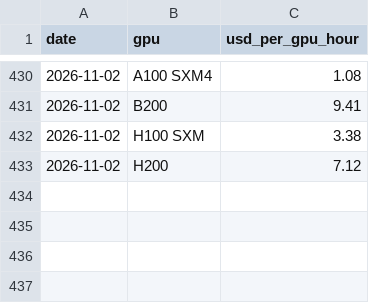
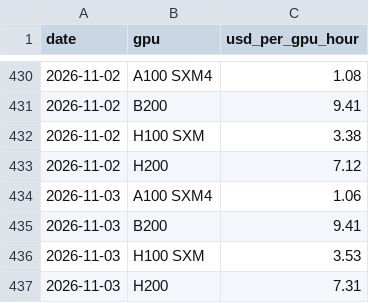
Before and after one commit to mirorichard-boop/ai-compute-monitor, a CSV file: data/ornn_ocpi.csv, drawn as a sheet; only a part is shown, gaps mark what is left out.

```diff
--- a/data/ornn_ocpi.csv
+++ b/data/ornn_ocpi.csv
@@ -433 +433,5 @@ date,gpu,usd_per_gpu_hour
 2026-11-02,H200,7.12
+2026-11-03,A100 SXM4,1.06
+2026-11-03,B200,9.41
+2026-11-03,H100 SXM,3.53
+2026-11-03,H200,7.31
```
Also changed, not shown: data/openrouter_endpoints.csv, data/openrouter_models.csv, 7 other files.
